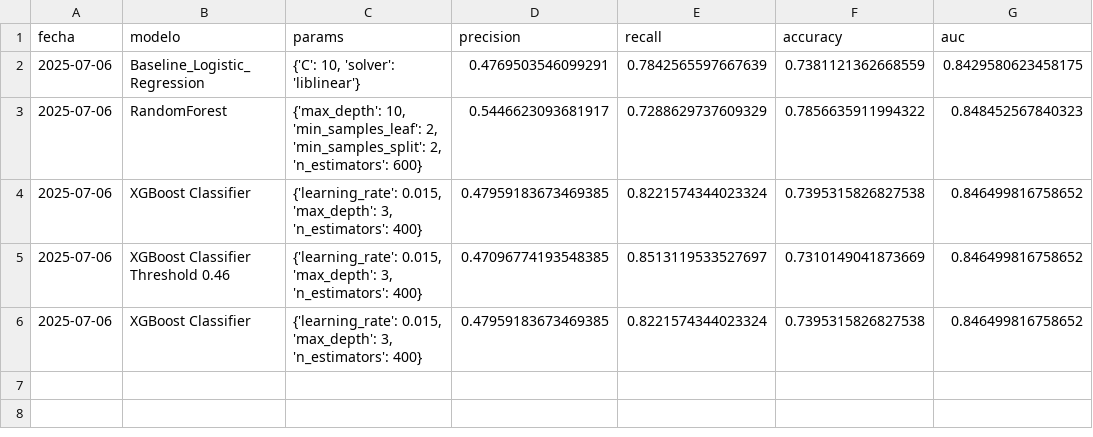
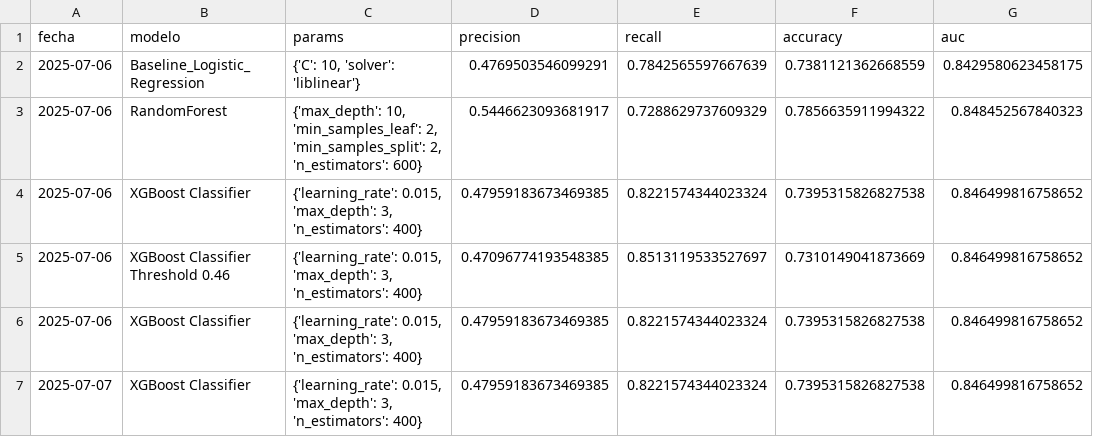
Before and after one commit to xdelrey/churn_prediction, a CSV file: data/processed/resultados.csv, drawn as a sheet.

Commit message:
guardar modelo final

```diff
--- a/data/processed/resultados.csv
+++ b/data/processed/resultados.csv
@@ -6 +6,2 @@ fecha,modelo,params,precision,recall,accuracy,auc
 2025-07-06,XGBoost Classifier,"{'learning_rate': 0.015, 'max_depth': 3, 'n_estimators': 400}",0.47959183673469385,0.8221574344023324,0.7395315826827538,0.846499816758652
+2025-07-07,XGBoost Classifier,"{'learning_rate': 0.015, 'max_depth': 3, 'n_estimators': 400}",0.47959183673469385,0.8221574344023324,0.7395315826827538,0.846499816758652
```
Also changed, not shown: 5 other files.
